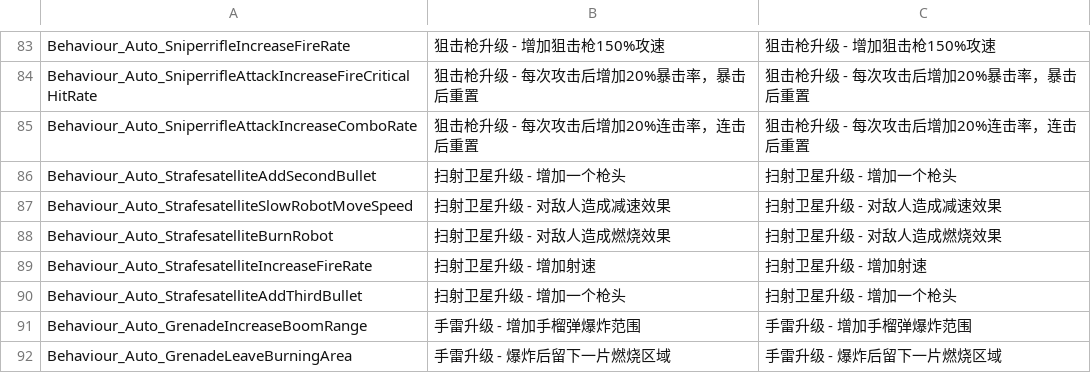
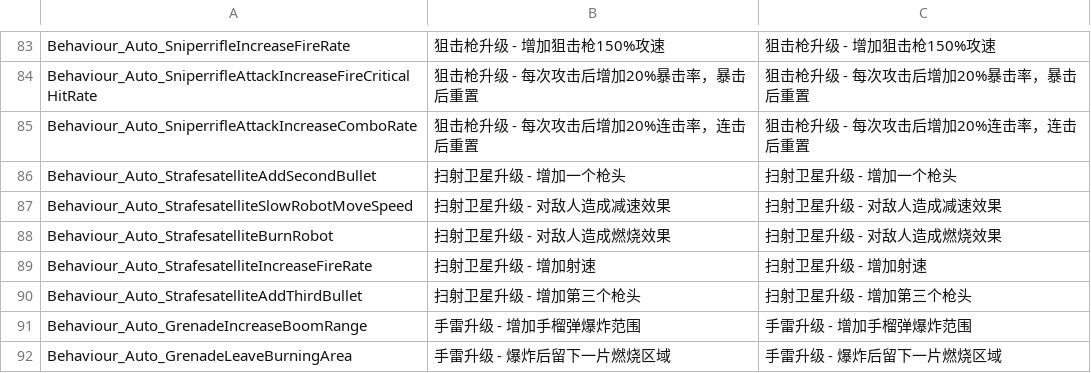
Before and after one commit to WH961230/Cube, a CSV file: Assets/StreamingAssets/Csv/BehaviourConfig.csv, drawn as a sheet; only a part is shown, gaps mark what is left out.

```diff
--- a/Assets/StreamingAssets/Csv/BehaviourConfig.csv
+++ b/Assets/StreamingAssets/Csv/BehaviourConfig.csv
@@ -89,3 +89,3 @@ Behaviour_Auto_StrafesatelliteBurnRobot,扫射卫星升级 - 对敌人造成燃
 Behaviour_Auto_StrafesatelliteIncreaseFireRate,扫射卫星升级 - 增加射速,扫射卫星升级 - 增加射速
-Behaviour_Auto_StrafesatelliteAddThirdBullet,扫射卫星升级 - 增加一个枪头,扫射卫星升级 - 增加一个枪头
+Behaviour_Auto_StrafesatelliteAddThirdBullet,扫射卫星升级 - 增加第三个枪头,扫射卫星升级 - 增加第三个枪头
 Behaviour_Auto_GrenadeIncreaseBoomRange,手雷升级 - 增加手榴弹爆炸范围,手雷升级 - 增加手榴弹爆炸范围
```
Also changed, not shown: 25 other files.
